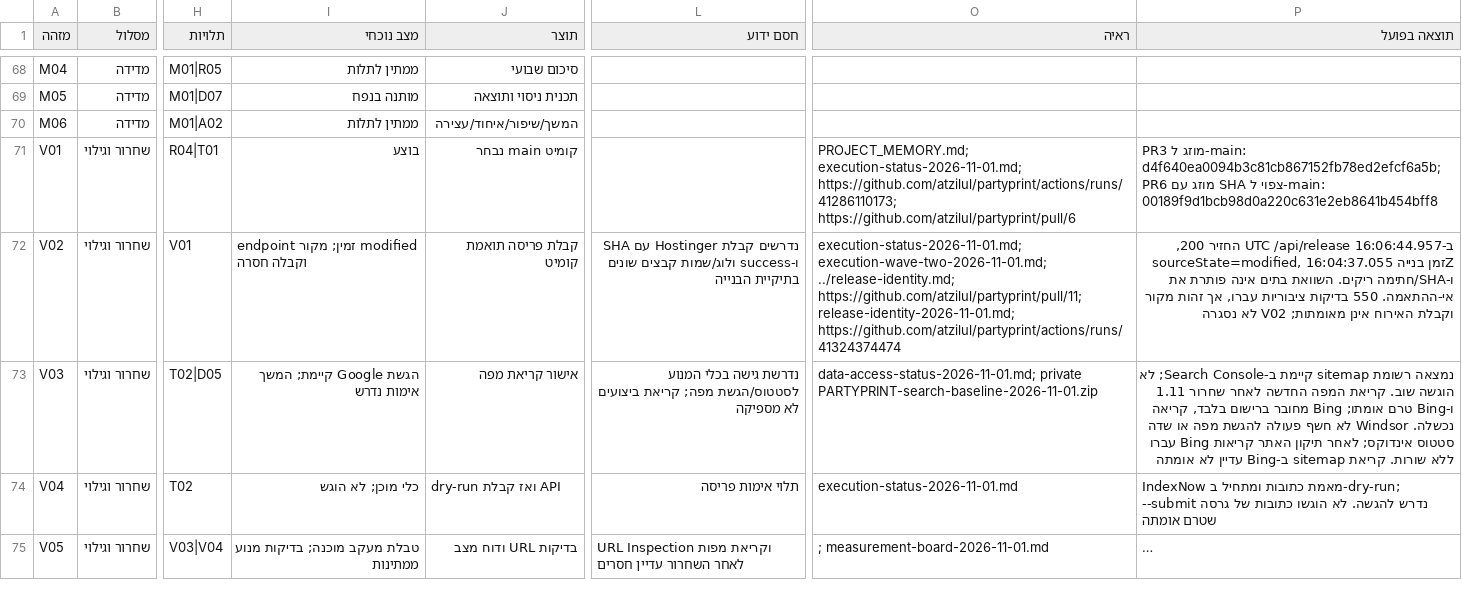
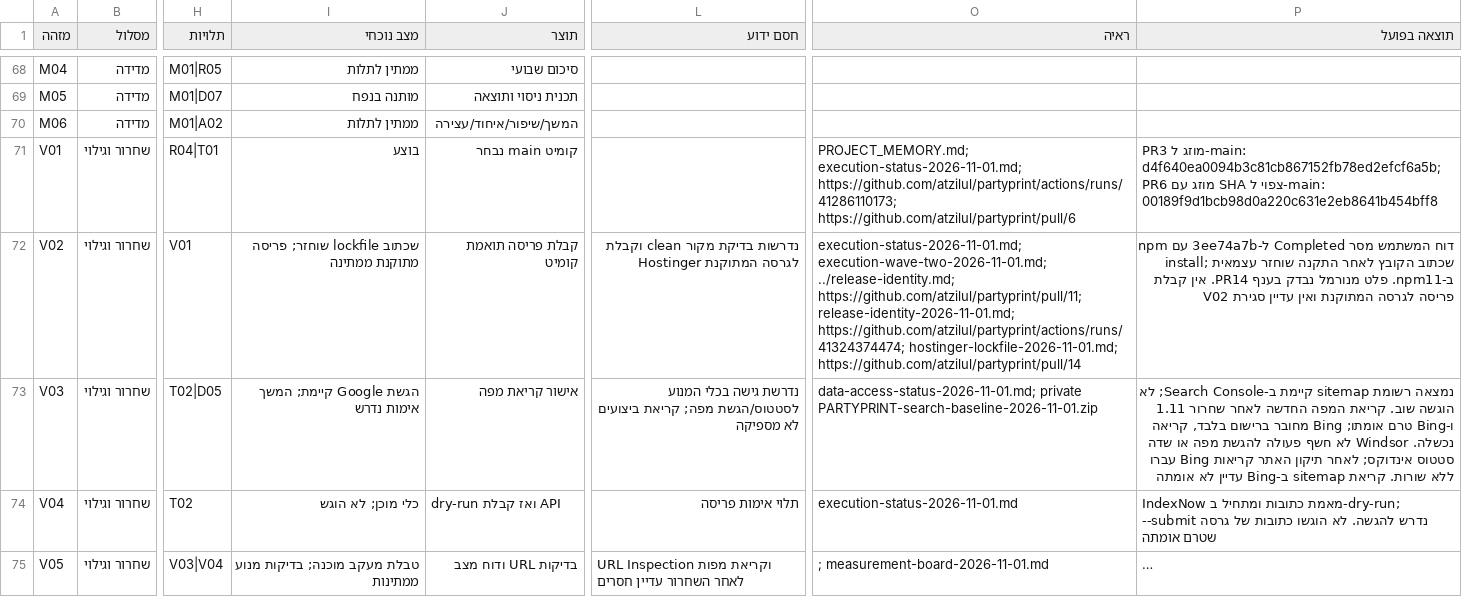
Before and after one commit to atzilul/partyprint, a CSV file: docs/search-execution/backlog.csv, drawn as a sheet; only a part is shown, gaps mark what is left out; long unchanged cells end in …; the diff covers the shown part only; the diff names each change by its address in the sheet, - before the commit and + after, or states it on an @@ line.

Commit message:
docs: record reproduced install rewrite and retain strict verification gate

```diff
--- a/docs/search-execution/backlog.csv
+++ b/docs/search-execution/backlog.csv
-I72 (מצב נוכחי): endpoint זמין; מקור modified וקבלה חסרה
+I72 (מצב נוכחי): שכתוב lockfile שוחזר; פריסה מתוקנת ממתינה
-L72 (חסם ידוע): נדרשים קבלת Hostinger עם SHA ו-success ולוג/שמות קבצים שונים בתיקיית הבנייה
+L72 (חסם ידוע): נדרשות בדיקת מקור clean וקבלת Hostinger לגרסה המתוקנת
-O72 (ראיה): …https://github.com/atzilul/partyprint/pull/11; release-identity-2026-11-01.md; https://github.com/atzilul/partyprint/actions/runs/41324374474
+O72 (ראיה): …https://github.com/atzilul/partyprint/pull/11; release-identity-2026-11-01.md; https://github.com/atzilul/partyprint/actions/runs/41324374474; hostinger-lockfile-2026-11-01.md; https://github.com/atzilul/partyprint/pull/14
-P72 (תוצאה בפועל): ב-16:06:44.957 UTC /api/release החזיר 200, sourceState=modified, זמן בנייה 16:04:37.055Z ו-SHA/חתימה ריקים. השוואת בתים אינה פותרת את אי-ההתאמה. 550 בדיקות ציבוריות עברו, אך זהות מקור וקבלת האירוח אינן מאומתות; V02 לא נסגרה
+P72 (תוצאה בפועל): דוח המשתמש מסר Completed ל-3ee74a7b עם npm install; שכתוב הקובץ לאחר התקנה שוחזר עצמאית ב-npm11. פלט מנורמל נבדק בענף PR14. אין קבלת פריסה לגרסה המתוקנת ואין עדיין סגירת V02
```
Also changed, not shown: 10 edited cells elsewhere in this file, 7 other files.
